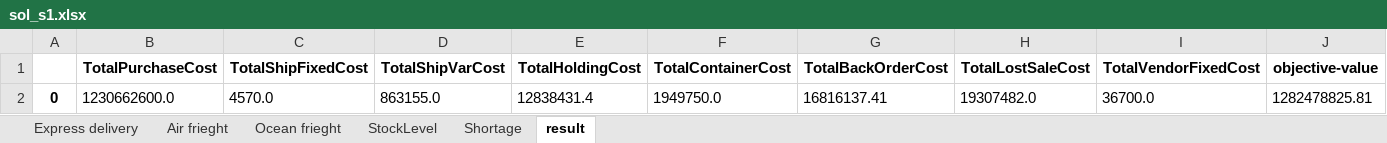
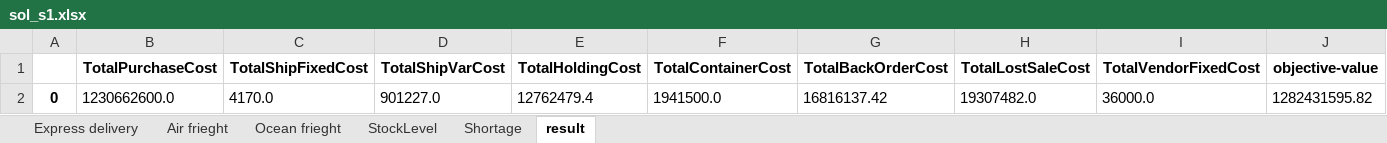
Before and after one commit to easonyu0203/109-2-OperationReseach, an Excel workbook: Case2/solution/sol_s1.xlsx, sheet result, drawn as a sheet; values as stored, in another font and other column widths than the file's, no borders; the diff names each change by its address in the sheet, - before the commit and + after, or states it on an @@ line.

```diff
--- a/Case2/solution/sol_s1.xlsx (sheet result)
+++ b/Case2/solution/sol_s1.xlsx (sheet result)
-C2 (TotalShipFixedCost): 4570.0
+C2 (TotalShipFixedCost): 4170.0
-D2 (TotalShipVarCost): 863155.0
+D2 (TotalShipVarCost): 901227.0
-E2 (TotalHoldingCost): 12838431.4
+E2 (TotalHoldingCost): 12762479.4
-F2 (TotalContainerCost): 1949750.0
+F2 (TotalContainerCost): 1941500.0
-G2 (TotalBackOrderCost): 16816137.41
+G2 (TotalBackOrderCost): 16816137.42
-I2 (TotalVendorFixedCost): 36700.0
+I2 (TotalVendorFixedCost): 36000.0
-J2 (objective-value): 1282478825.81
+J2 (objective-value): 1282431595.82
```
Also changed, not shown: sheet Ocean frieght, sheet Air frieght, sheet StockLevel, sheet Express delivery, sheet Shortage, Case2/solution/sol_s2.xlsx, 5 other files.
